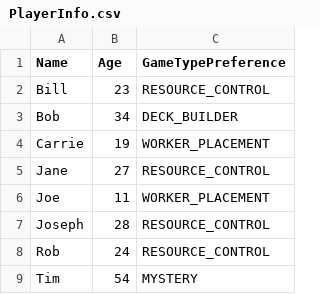
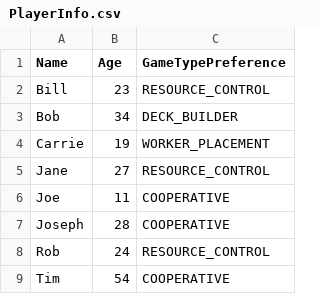
Before and after one commit to ruanek/game-night-selector, a CSV file: src/main/resources/PlayerInfo.csv, drawn as a sheet.

Commit message:
Added Games to .csv, added GameType(s), changed PlayerInfo.

```diff
--- a/src/main/resources/PlayerInfo.csv
+++ b/src/main/resources/PlayerInfo.csv
@@ -5,5 +5,5 @@ Carrie,19,WORKER_PLACEMENT
 Jane,27,RESOURCE_CONTROL
-Joe,11,WORKER_PLACEMENT
-Joseph,28,RESOURCE_CONTROL
+Joe,11,COOPERATIVE
+Joseph,28,COOPERATIVE
 Rob,24,RESOURCE_CONTROL
-Tim,54,MYSTERY
+Tim,54,COOPERATIVE
```
Also changed, not shown: 4 other files.
